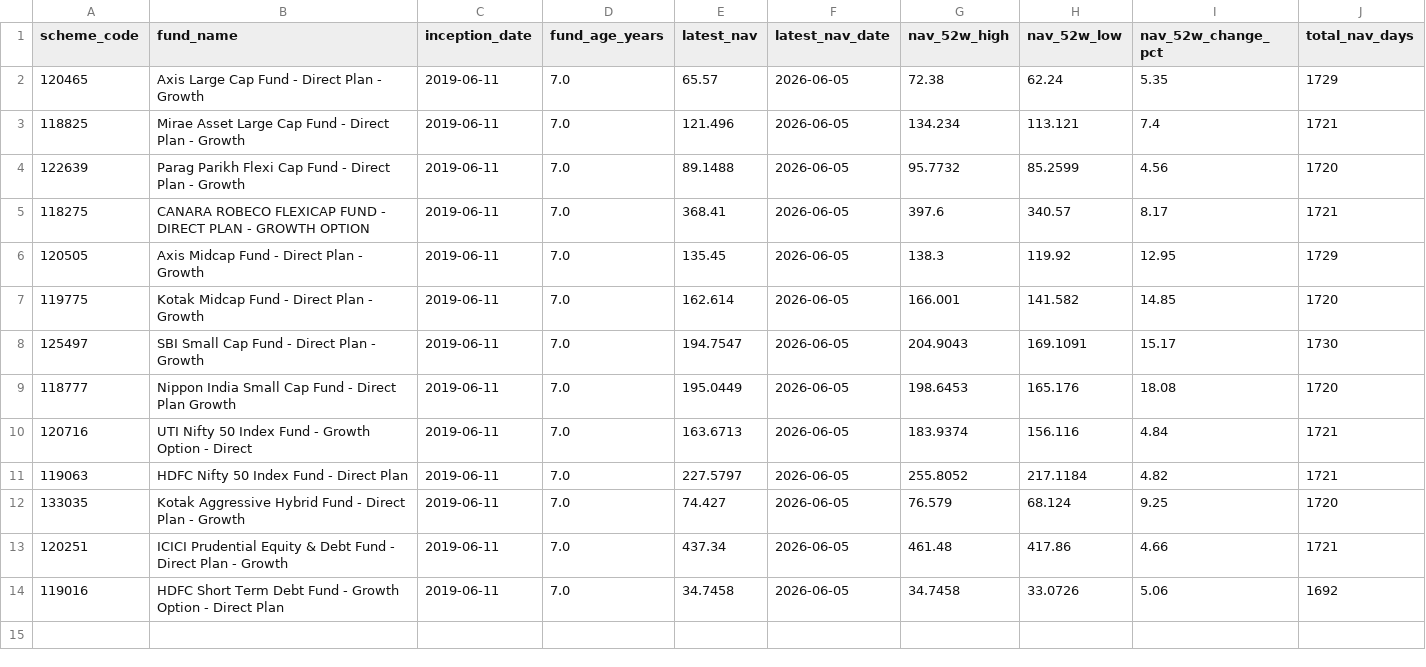
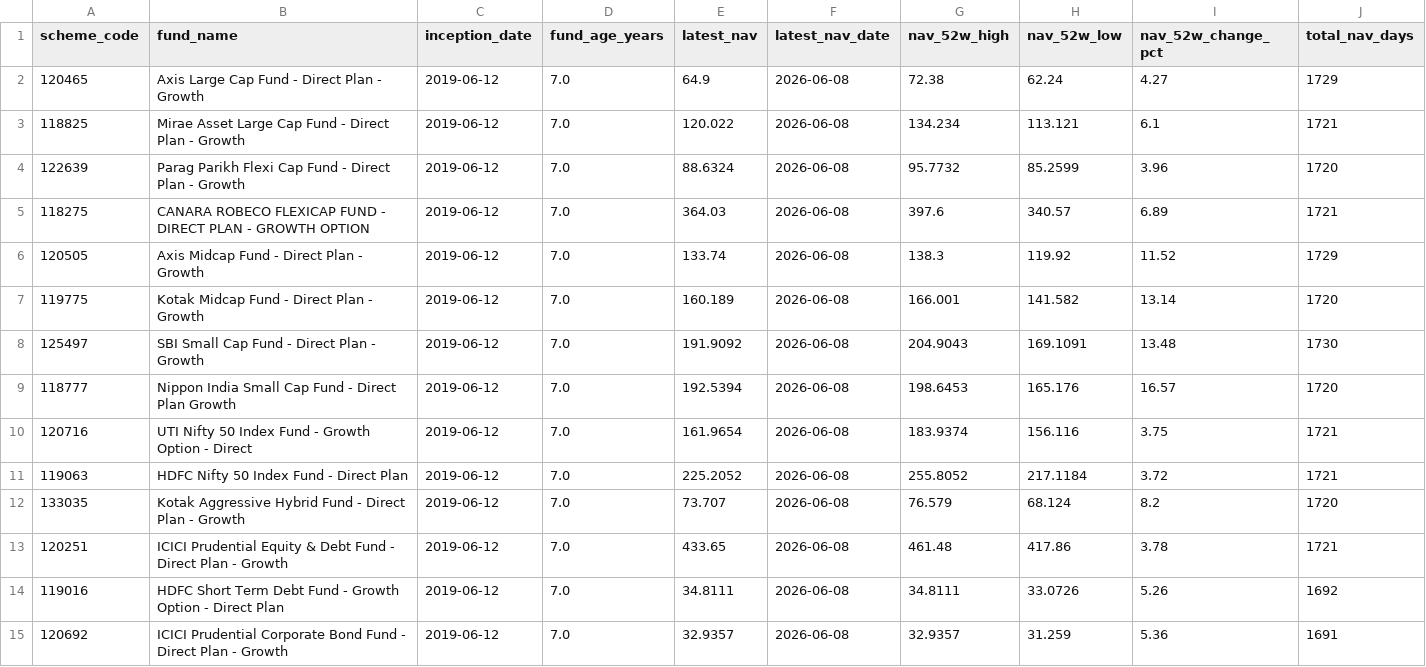
Before and after one commit to krishyadav-dev/Mutual_Fund_Dashboard, a CSV file: data/cleaned/scheme_profiles_clean.csv, drawn as a sheet.

```diff
--- a/data/cleaned/scheme_profiles_clean.csv
+++ b/data/cleaned/scheme_profiles_clean.csv
@@ -1,14 +1,15 @@
 scheme_code,fund_name,inception_date,fund_age_years,latest_nav,latest_nav_date,nav_52w_high,nav_52w_low,nav_52w_change_pct,total_nav_days
-120465,Axis Large Cap Fund - Direct Plan - Growth,2019-06-11,7.0,65.57,2026-06-05,72.38,62.24,5.35,1729
-118825,Mirae Asset Large Cap Fund - Direct Plan - Growth,2019-06-11,7.0,121.496,2026-06-05,134.234,113.121,7.4,1721
-122639,Parag Parikh Flexi Cap Fund - Direct Plan - Growth,2019-06-11,7.0,89.1488,2026-06-05,95.7732,85.2599,4.56,1720
-118275,CANARA ROBECO FLEXICAP FUND - DIRECT PLAN - GROWTH OPTION,2019-06-11,7.0,368.41,2026-06-05,397.6,340.57,8.17,1721
-120505,Axis Midcap Fund - Direct Plan - Growth,2019-06-11,7.0,135.45,2026-06-05,138.3,119.92,12.95,1729
-119775,Kotak Midcap Fund - Direct Plan - Growth,2019-06-11,7.0,162.614,2026-06-05,166.001,141.582,14.85,1720
-125497,SBI Small Cap Fund - Direct Plan - Growth,2019-06-11,7.0,194.7547,2026-06-05,204.9043,169.1091,15.17,1730
-118777,Nippon India Small Cap Fund - Direct Plan Growth,2019-06-11,7.0,195.0449,2026-06-05,198.6453,165.176,18.08,1720
-120716,UTI Nifty 50 Index Fund - Growth Option - Direct,2019-06-11,7.0,163.6713,2026-06-05,183.9374,156.116,4.84,1721
-119063,HDFC Nifty 50 Index Fund - Direct Plan,2019-06-11,7.0,227.5797,2026-06-05,255.8052,217.1184,4.82,1721
-133035,Kotak Aggressive Hybrid Fund - Direct Plan - Growth,2019-06-11,7.0,74.427,2026-06-05,76.579,68.124,9.25,1720
-120251,ICICI Prudential Equity & Debt Fund - Direct Plan - Growth,2019-06-11,7.0,437.34,2026-06-05,461.48,417.86,4.66,1721
-119016,HDFC Short Term Debt Fund - Growth Option - Direct Plan,2019-06-11,7.0,34.7458,2026-06-05,34.7458,33.0726,5.06,1692
+120465,Axis Large Cap Fund - Direct Plan - Growth,2019-06-12,7.0,64.9,2026-06-08,72.38,62.24,4.27,1729
+118825,Mirae Asset Large Cap Fund - Direct Plan - Growth,2019-06-12,7.0,120.022,2026-06-08,134.234,113.121,6.1,1721
+122639,Parag Parikh Flexi Cap Fund - Direct Plan - Growth,2019-06-12,7.0,88.6324,2026-06-08,95.7732,85.2599,3.96,1720
+118275,CANARA ROBECO FLEXICAP FUND - DIRECT PLAN - GROWTH OPTION,2019-06-12,7.0,364.03,2026-06-08,397.6,340.57,6.89,1721
+120505,Axis Midcap Fund - Direct Plan - Growth,2019-06-12,7.0,133.74,2026-06-08,138.3,119.92,11.52,1729
+119775,Kotak Midcap Fund - Direct Plan - Growth,2019-06-12,7.0,160.189,2026-06-08,166.001,141.582,13.14,1720
+125497,SBI Small Cap Fund - Direct Plan - Growth,2019-06-12,7.0,191.9092,2026-06-08,204.9043,169.1091,13.48,1730
+118777,Nippon India Small Cap Fund - Direct Plan Growth,2019-06-12,7.0,192.5394,2026-06-08,198.6453,165.176,16.57,1720
+120716,UTI Nifty 50 Index Fund - Growth Option - Direct,2019-06-12,7.0,161.9654,2026-06-08,183.9374,156.116,3.75,1721
+119063,HDFC Nifty 50 Index Fund - Direct Plan,2019-06-12,7.0,225.2052,2026-06-08,255.8052,217.1184,3.72,1721
+133035,Kotak Aggressive Hybrid Fund - Direct Plan - Growth,2019-06-12,7.0,73.707,2026-06-08,76.579,68.124,8.2,1720
+120251,ICICI Prudential Equity & Debt Fund - Direct Plan - Growth,2019-06-12,7.0,433.65,2026-06-08,461.48,417.86,3.78,1721
+119016,HDFC Short Term Debt Fund - Growth Option - Direct Plan,2019-06-12,7.0,34.8111,2026-06-08,34.8111,33.0726,5.26,1692
+120692,ICICI Prudential Corporate Bond Fund - Direct Plan - Growth,2019-06-12,7.0,32.9357,2026-06-08,32.9357,31.259,5.36,1691
```
Also changed, not shown: data/cleaned/nav_snapshots_clean.csv, data/output/fund_metrics.csv, 13 other files.
